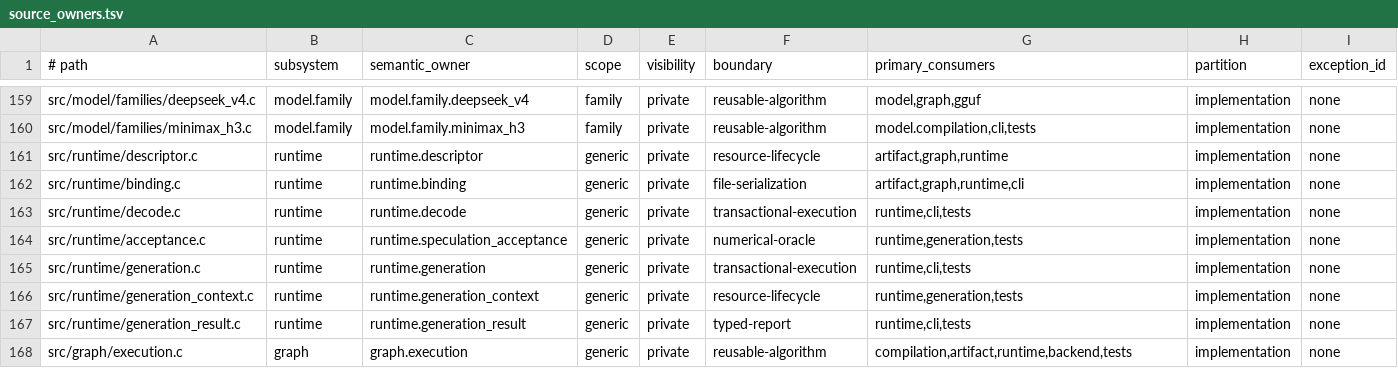
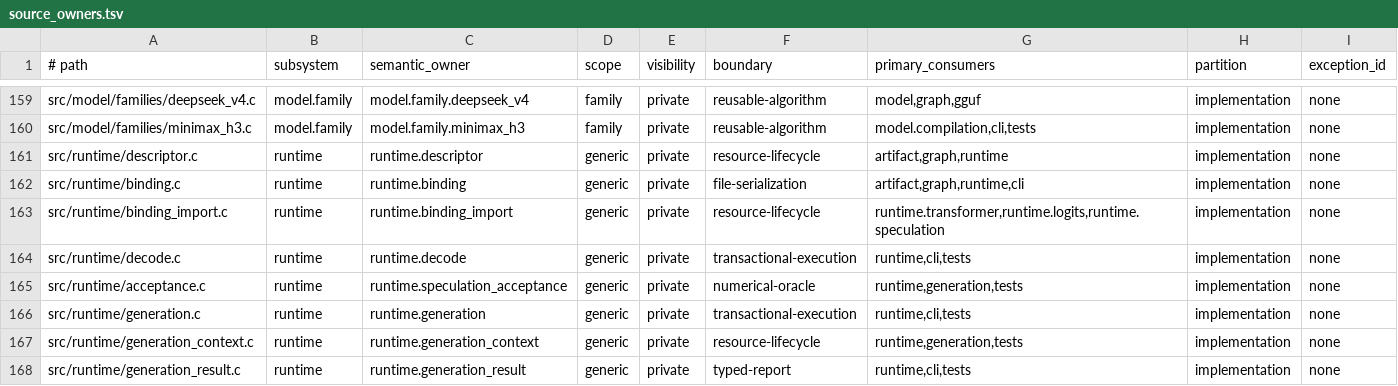
Before and after one commit to yailabs/clori, a TSV file: config/source_owners.tsv, drawn as a sheet; only a part is shown, gaps mark what is left out; the shorter side is filled out with more unchanged rows; the diff names each change by its address in the sheet, - before the commit and + after, or states it on an @@ line.

Commit message:
refactor(runtime): instantiate compiled execution bindings

```diff
--- a/config/source_owners.tsv
+++ b/config/source_owners.tsv
+row 163: src/runtime/binding_import.c | runtime | runtime.binding_import | generic | private | resource-lifecycle | runtime.transformer,runtime.logits,runtime.speculation | implementation | none
```
Also changed, not shown: 25 other files.
